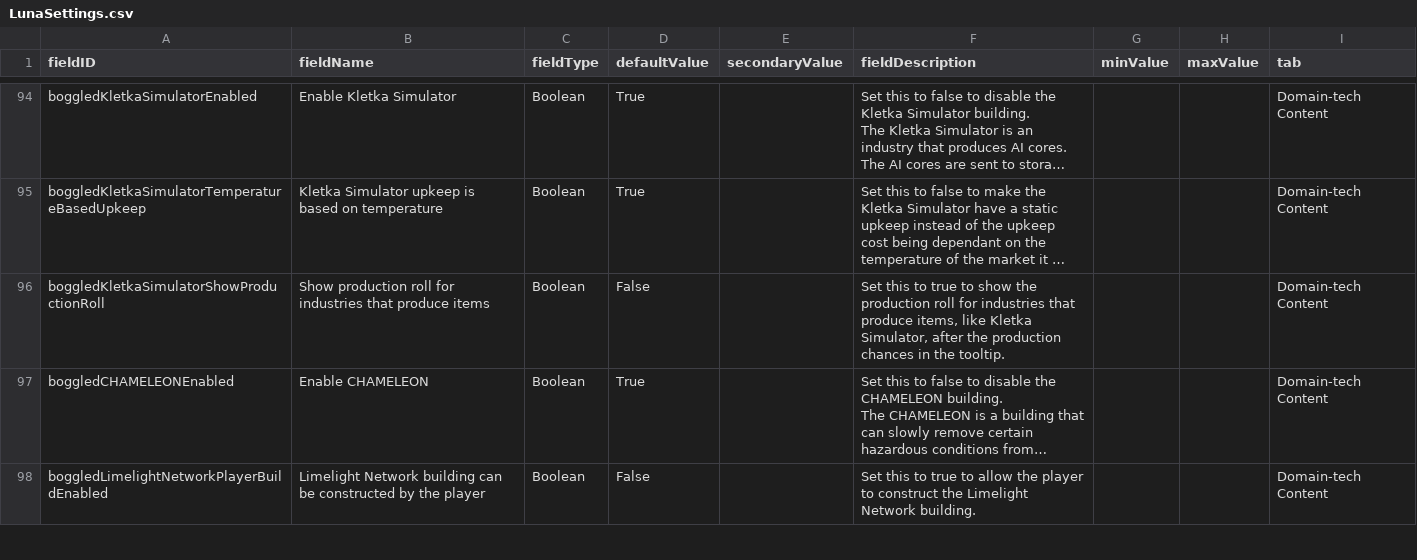
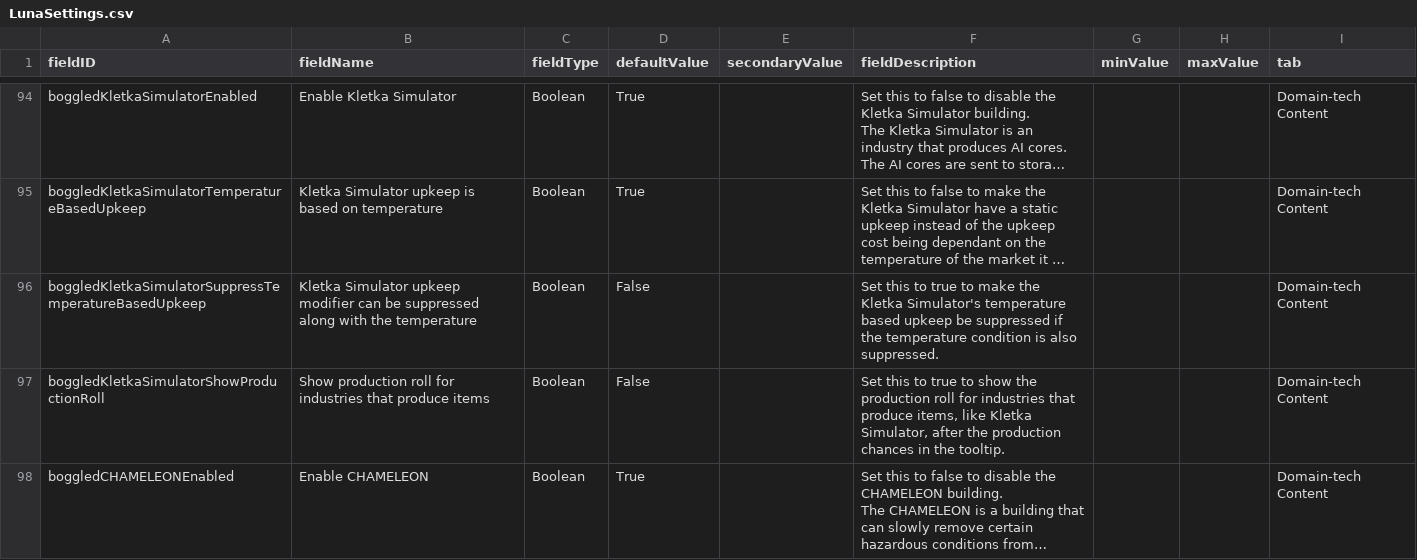
Before and after one commit to boggledstarsector/TASC, a CSV file: data/config/LunaSettings.csv, drawn as a sheet; only a part is shown, gaps mark what is left out; the shorter side is filled out with more unchanged rows; long unchanged cells end in …; the diff names each change by its address in the sheet, - before the commit and + after, or states it on an @@ line.

Commit message:
Added option to toggle Kletka Simulator suppress upkeep cost if the condition is suppressed to be toggled

```diff
--- a/data/config/LunaSettings.csv
+++ b/data/config/LunaSettings.csv
+row 96: boggledKletkaSimulatorSuppressTemperatureBasedUpkeep | Kletka Simulator upkeep modifier can be suppressed along with the temperature | Boolean | False |  | Set this to true to make the Kletka Simulator's temperature based upkeep be suppressed if the temperature condition is also suppressed. |  |  | Domain-tech Content
```
Also changed, not shown: data/campaign/terraforming/terraforming_requirement.csv.
